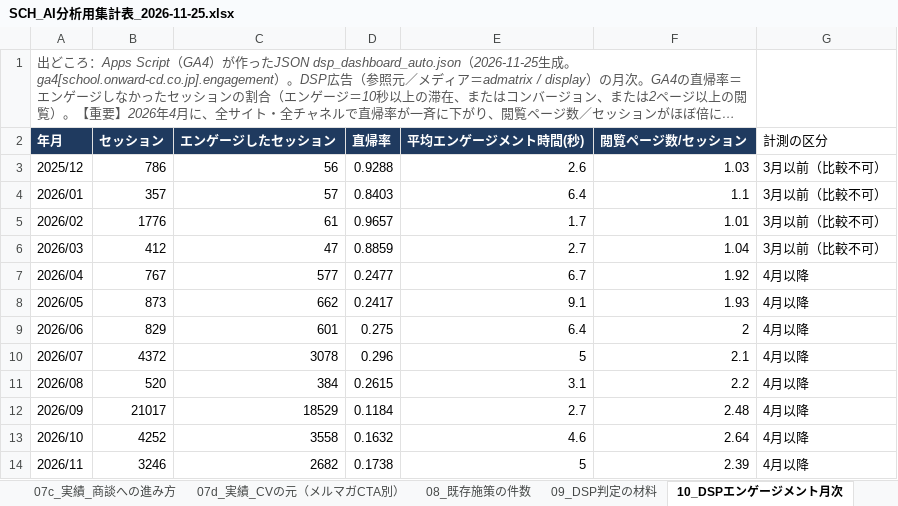
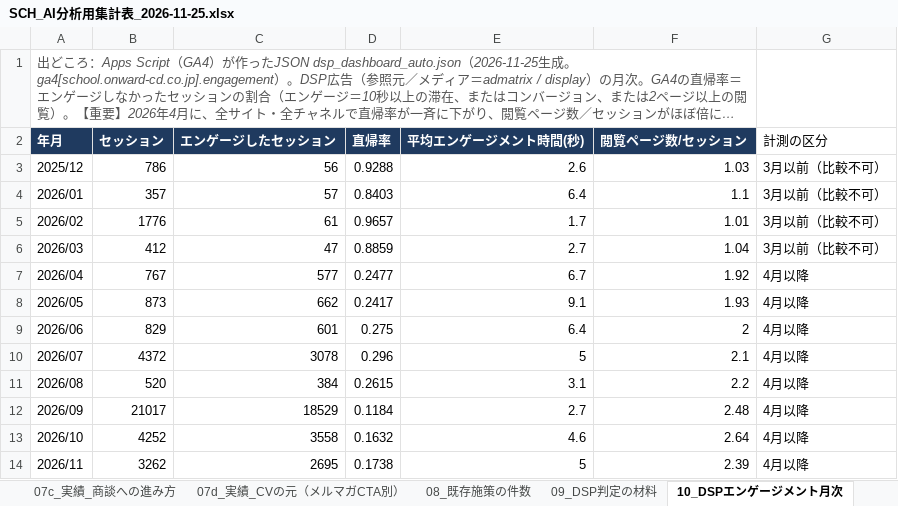
Before and after one commit to MayaNakajima/KPI-PDCA, an Excel workbook: ai_analysis/input/SCH_AI分析用集計表_2026-11-25.xlsx, sheet 10_DSPエンゲージメント月次, drawn as a sheet; long unchanged cells end in …; values as stored, in another font and other column widths than the file's, no borders; the diff names each change by its address in the sheet, - before the commit and + after, or states it on an @@ line.

```diff
--- a/ai_analysis/input/SCH_AI分析用集計表_2026-11-25.xlsx (sheet 10_DSPエンゲージメント月次)
+++ b/ai_analysis/input/SCH_AI分析用集計表_2026-11-25.xlsx (sheet 10_DSPエンゲージメント月次)
-B14 (セッション): 3246
+B14 (セッション): 3262
-C14 (エンゲージしたセッション): 2682
+C14 (エンゲージしたセッション): 2695
```
Also changed, not shown: sheet 10b_DSP_LP別エンゲージメント, sheet 00_概要, other sheet tabs, ai_analysis/input/IS_AI分析用集計表_2026-11-25.xlsx, 9 other files.
